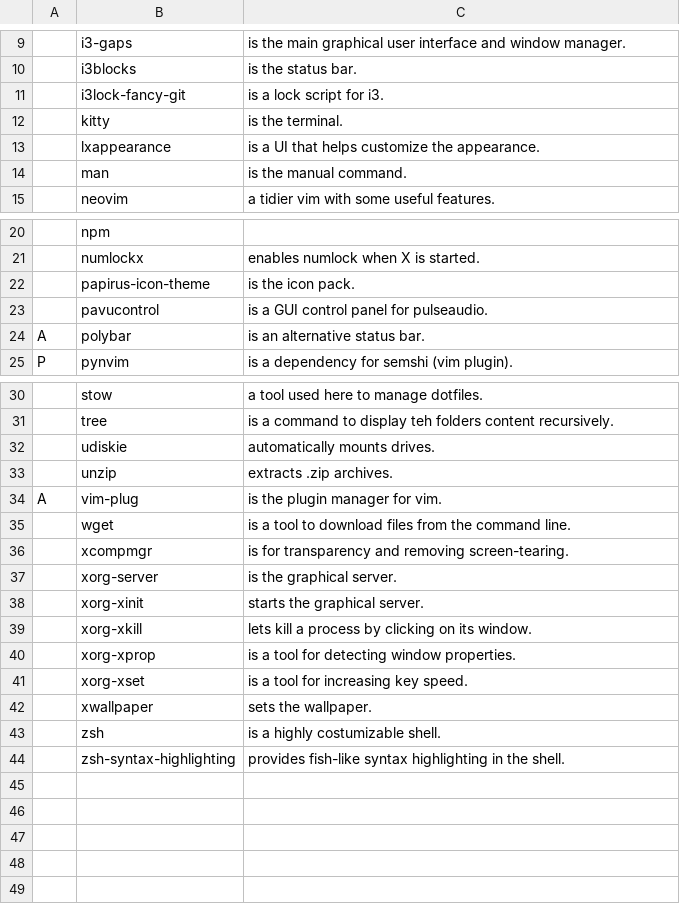
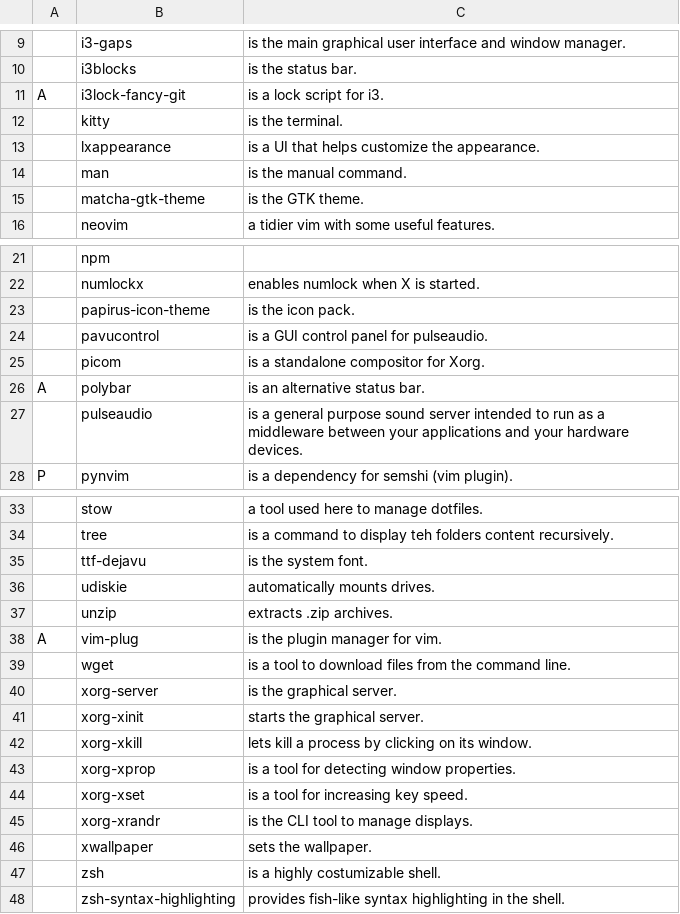
Before and after one commit to GaetanLepage/LARBS, a CSV file: progs.csv, drawn as a sheet; only a part is shown, gaps mark what is left out; removed rows and columns are numbered as before the commit, all else as after; the diff names each change by its address in the sheet, - before the commit and + after, or states it on an @@ line.

Commit message:
changed a few progs

```diff
--- a/progs.csv
+++ b/progs.csv
-A11: (empty)
+A11: A
+row 15:  | matcha-gtk-theme | is the GTK theme.
+row 25:  | picom | is a standalone compositor for Xorg.
+row 27:  | pulseaudio | is a general purpose sound server intended to run as a middleware between your applications and your hardware devices.
+row 35:  | ttf-dejavu | is the system font.
-row 36:  | xcompmgr | is for transparency and removing screen-tearing.
+row 45:  | xorg-xrandr | is the CLI tool to manage displays.
```
Also changed, not shown: progs_backup.csv, 1 other file.
